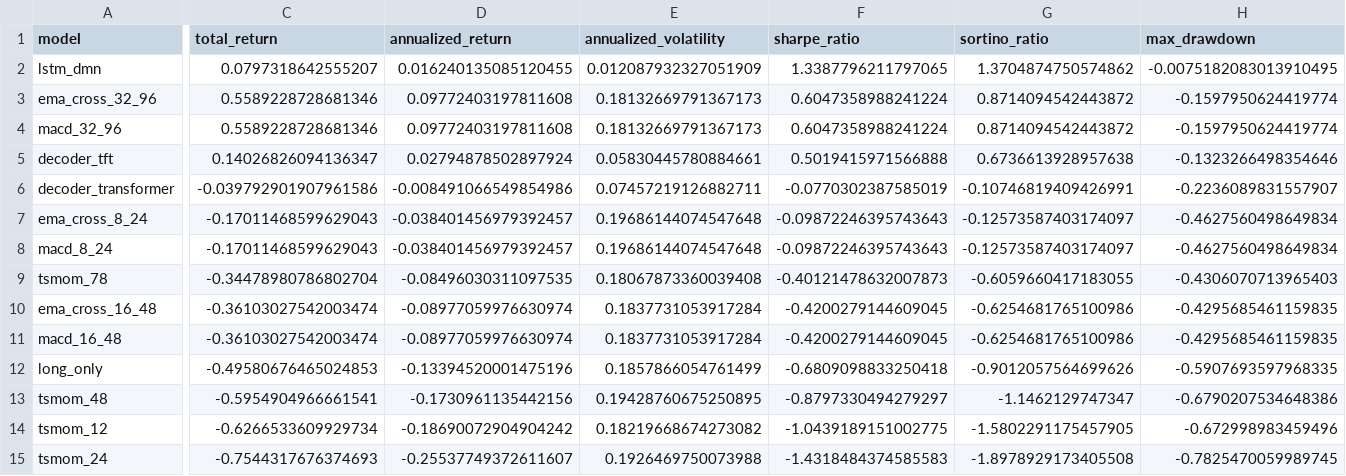
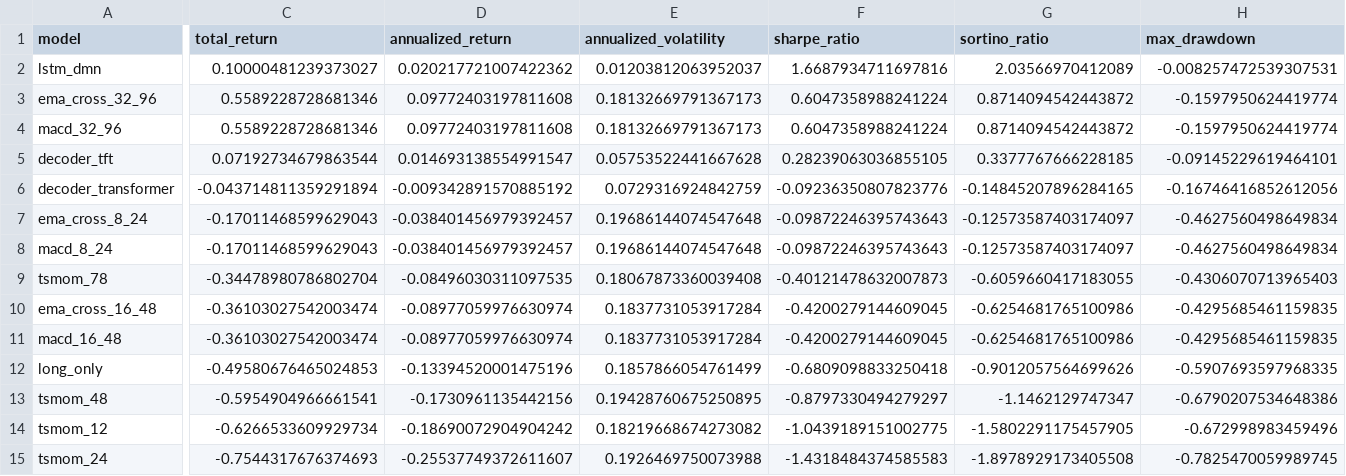
Before and after one commit to votranhuonggiang/Trading-with-the-Momentum-Transformer, a CSV file: outputs/vn30f1m_outputs_version1/tables/daily_metrics_summary.csv, drawn as a sheet; only a part is shown, gaps mark what is left out; the diff covers the shown part only; the diff names each change by its address in the sheet, - before the commit and + after, or states it on an @@ line.

```diff
--- a/outputs/vn30f1m_outputs_version1/tables/daily_metrics_summary.csv
+++ b/outputs/vn30f1m_outputs_version1/tables/daily_metrics_summary.csv
-C2 (total_return): 0.0797318642555207
+C2 (total_return): 0.10000481239373027
-D2 (annualized_return): 0.016240135085120455
+D2 (annualized_return): 0.020217721007422362
-E2 (annualized_volatility): 0.012087932327051909
+E2 (annualized_volatility): 0.01203812063952037
-F2 (sharpe_ratio): 1.3387796211797065
+F2 (sharpe_ratio): 1.6687934711697816
-G2 (sortino_ratio): 1.3704874750574862
+G2 (sortino_ratio): 2.03566970412089
-H2 (max_drawdown): -0.0075182083013910495
+H2 (max_drawdown): -0.008257472539307531
-C5 (total_return): 0.14026826094136347
+C5 (total_return): 0.07192734679863544
-D5 (annualized_return): 0.02794878502897924
+D5 (annualized_return): 0.014693138554991547
-E5 (annualized_volatility): 0.05830445780884661
+E5 (annualized_volatility): 0.05753522441667628
-F5 (sharpe_ratio): 0.5019415971566888
+F5 (sharpe_ratio): 0.28239063036855105
-G5 (sortino_ratio): 0.6736613928957638
+G5 (sortino_ratio): 0.3377767666228185
-H5 (max_drawdown): -0.1323266498354646
+H5 (max_drawdown): -0.09145229619464101
-C6 (total_return): -0.039792901907961586
+C6 (total_return): -0.043714811359291894
-D6 (annualized_return): -0.008491066549854986
+D6 (annualized_return): -0.009342891570885192
-E6 (annualized_volatility): 0.07457219126882711
+E6 (annualized_volatility): 0.0729316924842759
-F6 (sharpe_ratio): -0.0770302387585019
+F6 (sharpe_ratio): -0.09236350807823776
-G6 (sortino_ratio): -0.10746819409426991
+G6 (sortino_ratio): -0.14845207896284165
-H6 (max_drawdown): -0.2236089831557907
+H6 (max_drawdown): -0.16746416852612056
```
Also changed, not shown: 15 edited cells elsewhere in this file, outputs/backtest_scenario_registry.csv, outputs/vn30f1m_outputs_version1/metrics/walk_forward_results.csv, 7 other files.
